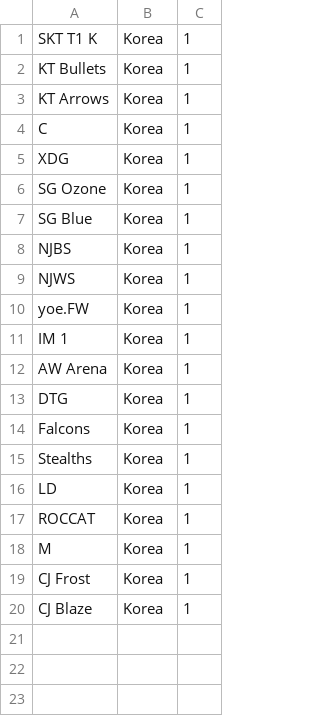
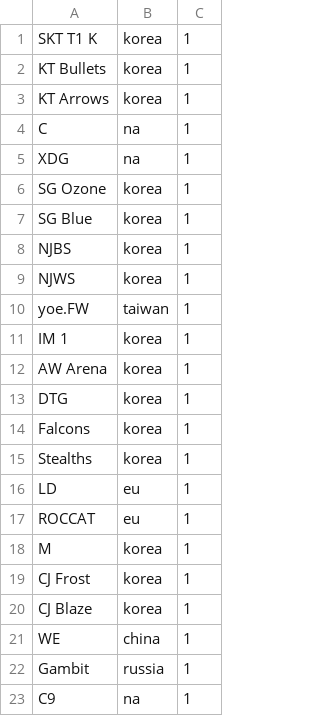
Before and after one commit to dseif/lol-elo, a CSV file: migrations/team.csv, drawn as a sheet.

Commit message:
Put region in team schema, added regionupdate.js

```diff
--- a/migrations/team.csv
+++ b/migrations/team.csv
@@ -1,20 +1,23 @@
-SKT T1 K,Korea,1
-KT Bullets,Korea,1
-KT Arrows,Korea,1
-C,Korea,1
-XDG,Korea,1
-SG Ozone,Korea,1
-SG Blue,Korea,1
-NJBS,Korea,1
-NJWS,Korea,1
-yoe.FW,Korea,1
-IM 1,Korea,1
-AW Arena,Korea,1
-DTG,Korea,1
-Falcons,Korea,1
-Stealths,Korea,1
-LD,Korea,1
-ROCCAT,Korea,1
-M,Korea,1
-CJ Frost,Korea,1
-CJ Blaze,Korea,1
+SKT T1 K,korea,1
+KT Bullets,korea,1
+KT Arrows,korea,1
+C,na,1
+XDG,na,1
+SG Ozone,korea,1
+SG Blue,korea,1
+NJBS,korea,1
+NJWS,korea,1
+yoe.FW,taiwan,1
+IM 1,korea,1
+AW Arena,korea,1
+DTG,korea,1
+Falcons,korea,1
+Stealths,korea,1
+LD,eu,1
+ROCCAT,eu,1
+M,korea,1
+CJ Frost,korea,1
+CJ Blaze,korea,1
+WE,china,1
+Gambit,russia,1
+C9,na,1
```
Also changed, not shown: 4 other files.
